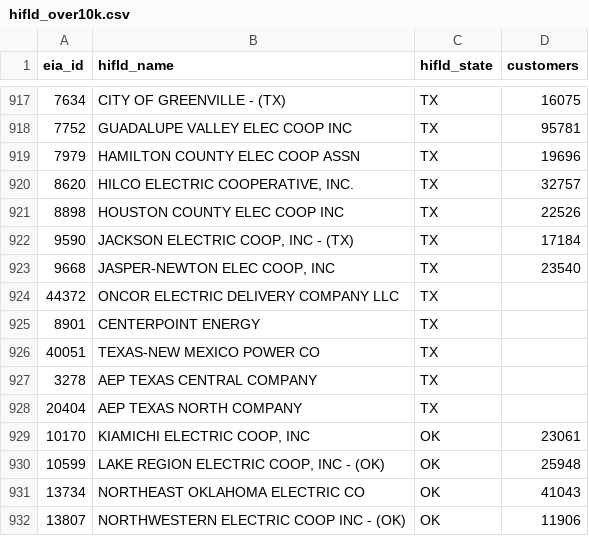
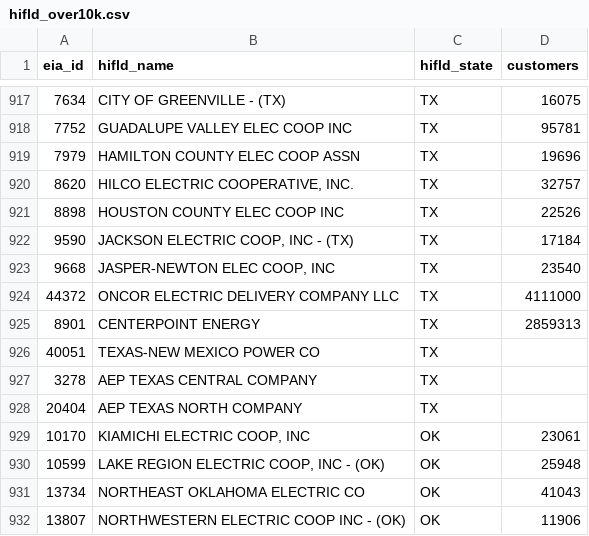
Before and after one commit to nap7645/utility-map, a CSV file: data/raw/hifld_over10k.csv, drawn as a sheet; only a part is shown, gaps mark what is left out.

Commit message:
A1: Oncor and CenterPoint customer counts from SEC filings

```diff
--- a/data/raw/hifld_over10k.csv
+++ b/data/raw/hifld_over10k.csv
@@ -923,4 +923,4 @@ eia_id,hifld_name,hifld_state,customers
 9668,"JASPER-NEWTON ELEC COOP, INC",TX,23540
-44372,ONCOR ELECTRIC DELIVERY COMPANY LLC,TX,
-8901,CENTERPOINT ENERGY,TX,
+44372,ONCOR ELECTRIC DELIVERY COMPANY LLC,TX,4111000
+8901,CENTERPOINT ENERGY,TX,2859313
 40051,TEXAS-NEW MEXICO POWER CO,TX,
```
Also changed, not shown: 6 other files.
